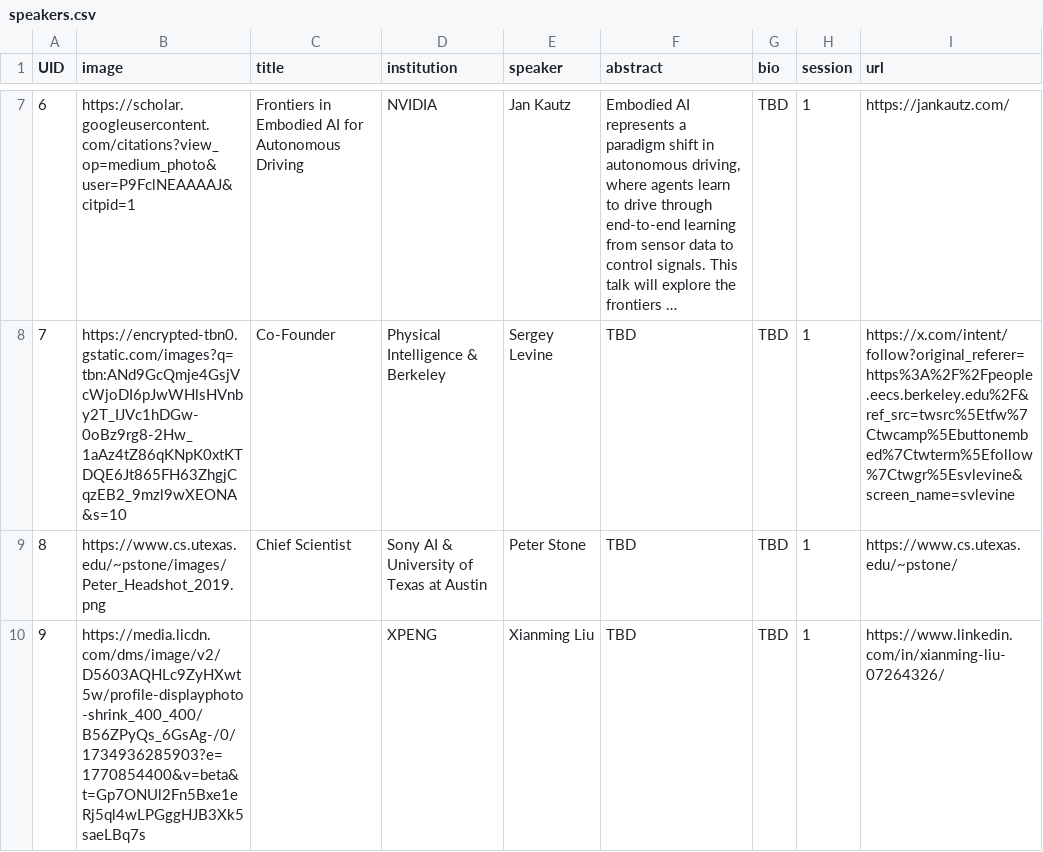
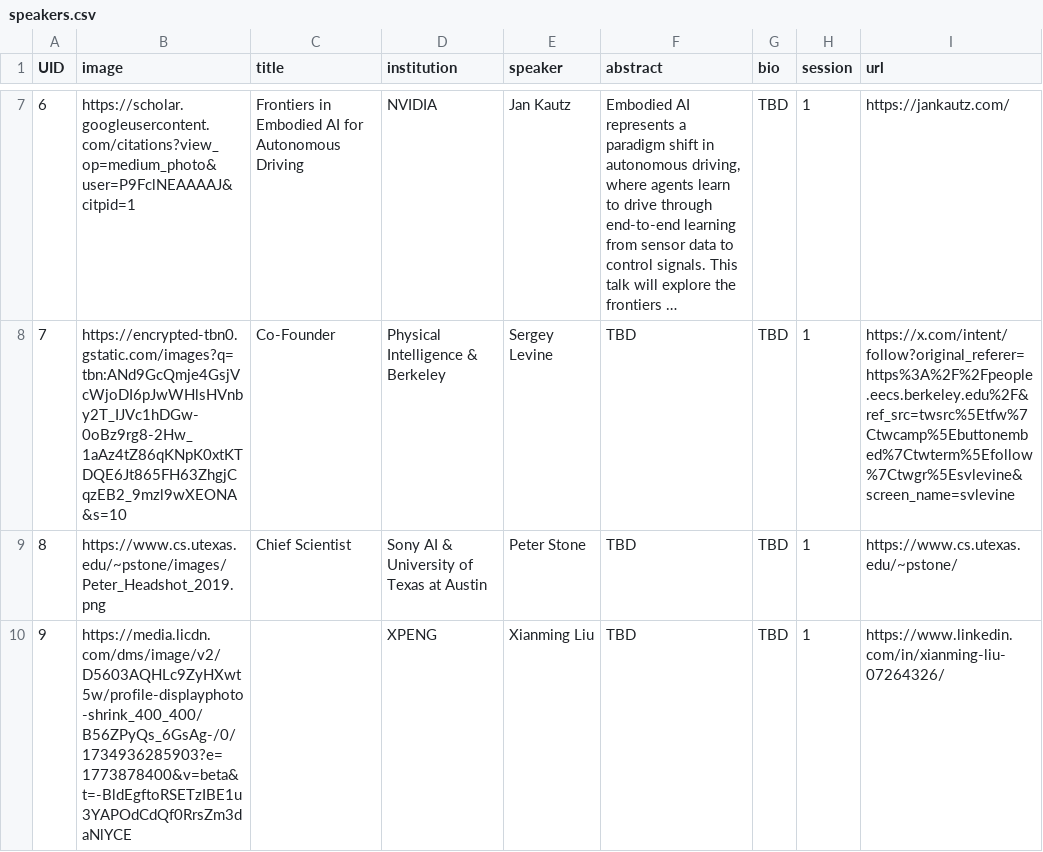
Before and after one commit to WDFM-EAI/CVPR26, a CSV file: sitedata/speakers.csv, drawn as a sheet; only a part is shown, gaps mark what is left out; long unchanged cells end in ….

```diff
--- a/sitedata/speakers.csv
+++ b/sitedata/speakers.csv
@@ -9,2 +9,2 @@ UID,image,title,institution,speaker,abstract,bio,session,url
 8,https://www.cs.utexas.edu/~pstone/images/Peter_Headshot_2019.png,Chief Scientist,Sony AI & University of Texas at Austin,Peter Stone,"TBD","TBD",1,https://www.cs.utexas.edu/~pstone/
-9,https://media.licdn.com/dms/image/v2/D5603AQHLc9ZyHXwt5w/profile-displayphoto-shrink_400_400/B56ZPyQs_6GsAg-/0/1734936285903?e=1770854400&v=beta&t=Gp7ONUl2Fn5Bxe1eRj5ql4wLPGggHJB3Xk5saeLBq7s,,XPENG,Xianming Liu,"TBD","TBD",1,https://www.linkedin.com/in/xianming-liu-07264326/
+9,https://media.licdn.com/dms/image/v2/D5603AQHLc9ZyHXwt5w/profile-displayphoto-shrink_400_400/B56ZPyQs_6GsAg-/0/1734936285903?e=1773878400&v=beta&t=-BldEgftoRSETzIBE1u3YAPOdCdQf0RrsZm3daNlYCE,,XPENG,Xianming Liu,"TBD","TBD",1,https://www.linkedin.com/in/xianming-liu-07264326/
```
Also changed, not shown: 5 other files.
